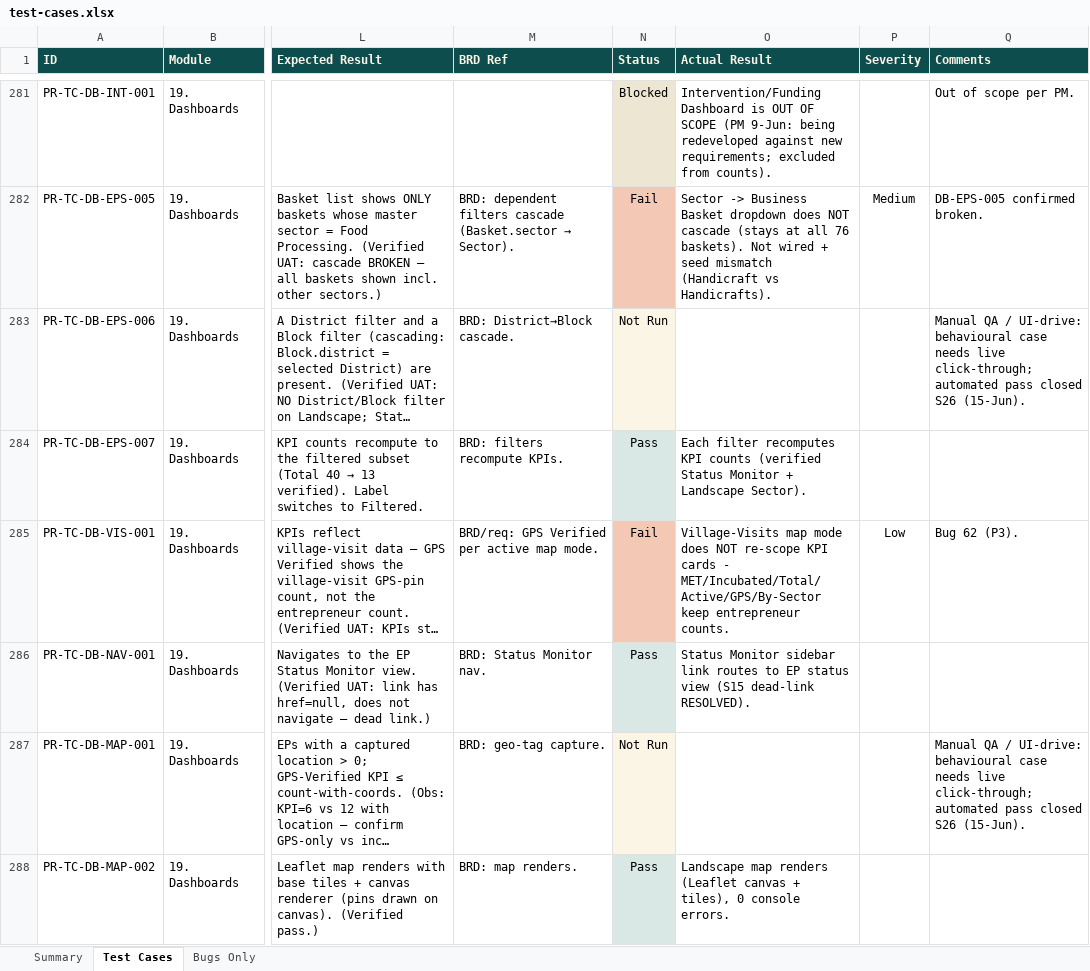
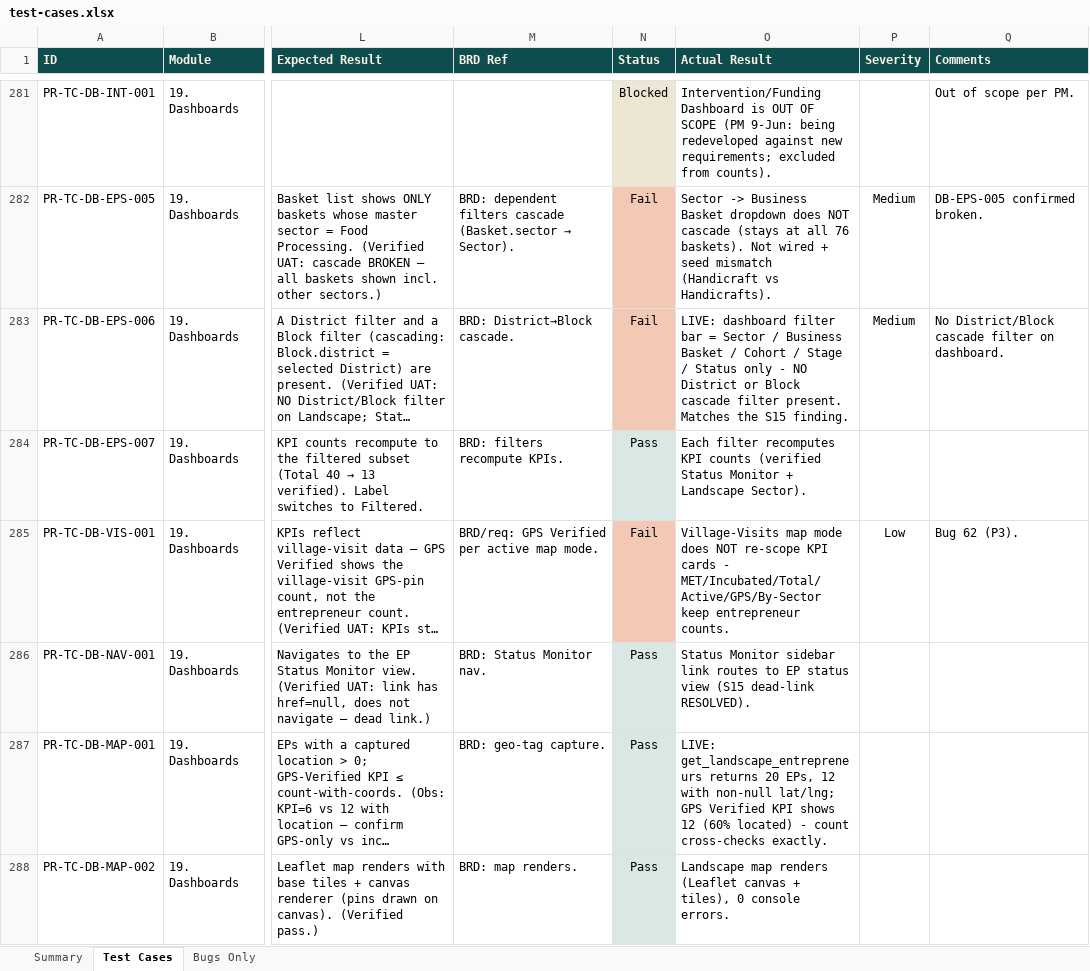
Before and after one commit to SamarthPaul/Prime-Documents, an Excel workbook: test-cases.xlsx, sheet Test Cases, drawn as a sheet; only a part is shown, gaps mark what is left out; long unchanged cells end in …; values as stored, in another font and other column widths than the file's, no borders; the diff covers the shown part only; the diff names each change by its address in the sheet, - before the commit and + after, or states it on an @@ line.

```diff
--- a/test-cases.xlsx (sheet Test Cases)
+++ b/test-cases.xlsx (sheet Test Cases)
-N283 (Status): Not Run
+N283 (Status): Fail
-N283 fill: #FBF5E5
+N283 fill: #F3C9B6
-O283 (Actual Result): (empty)
+O283 (Actual Result): LIVE: dashboard filter bar = Sector / Business Basket / Cohort / Stage / Status only - NO District or Block cascade filter present. Matches the S15 finding.
-P283 (Severity): (empty)
+P283 (Severity): Medium
-Q283 (Comments): Manual QA / UI-drive: behavioural case needs live click-through; automated pass closed S26 (15-Jun).
+Q283 (Comments): No District/Block cascade filter on dashboard.
-N287 (Status): Not Run
+N287 (Status): Pass
-N287 fill: #FBF5E5
+N287 fill: #D9E8E5
-O287 (Actual Result): (empty)
+O287 (Actual Result): LIVE: get_landscape_entrepreneurs returns 20 EPs, 12 with non-null lat/lng; GPS Verified KPI shows 12 (60% located) - count cross-checks exactly.
-Q287 (Comments): Manual QA / UI-drive: behavioural case needs live click-through; automated pass closed S26 (15-Jun).
+Q287 (Comments): (empty)
```
Also changed, not shown: 52 edited cells and cell formats elsewhere in this sheet, sheet Summary.
